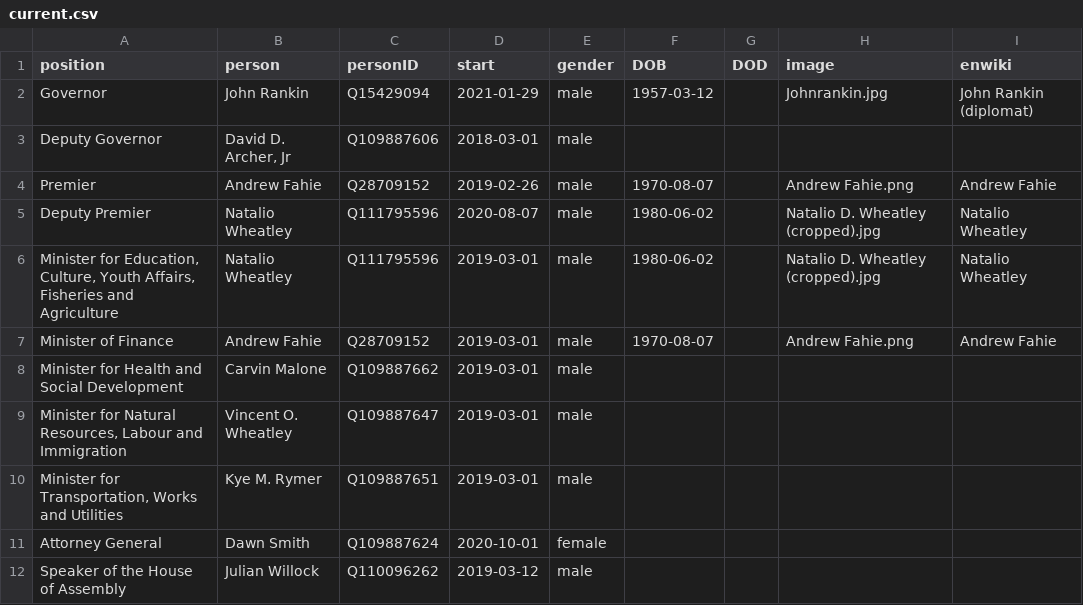
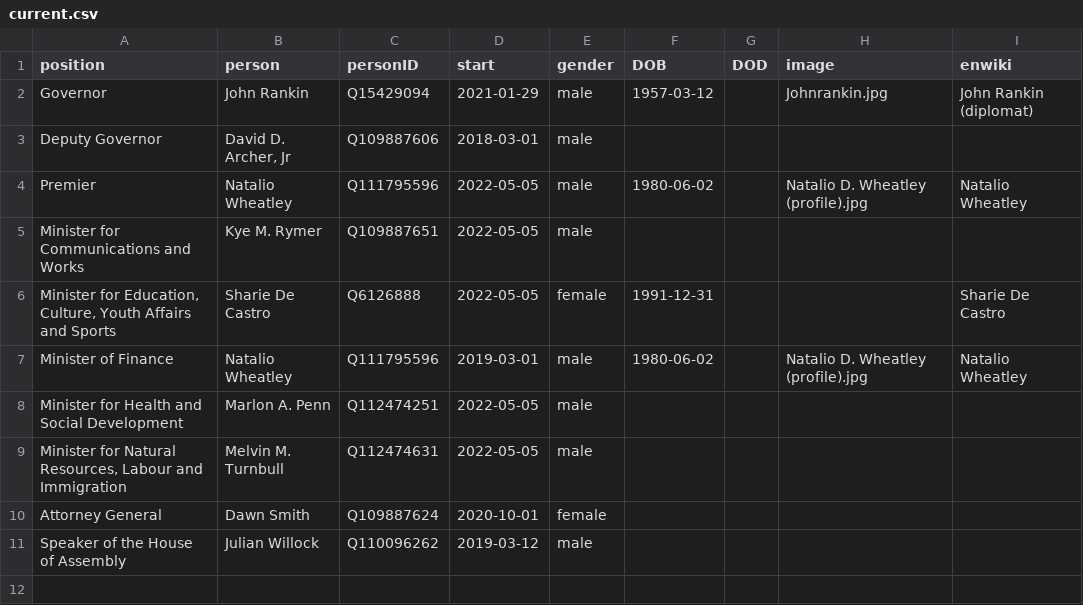
Before and after one commit to every-politician-scrapers/bvi-ministers, a CSV file: html/current.csv, drawn as a sheet.

```diff
--- a/html/current.csv
+++ b/html/current.csv
@@ -3,9 +3,8 @@ Governor,John Rankin,Q15429094,2021-01-29,male,1957-03-12,,Johnrankin.jpg,John R
 Deputy Governor,"David D. Archer, Jr",Q109887606,2018-03-01,male,,,,
-Premier,Andrew Fahie,Q28709152,2019-02-26,male,1970-08-07,,Andrew Fahie.png,Andrew Fahie
-Deputy Premier,Natalio Wheatley,Q111795596,2020-08-07,male,1980-06-02,,Natalio D. Wheatley (cropped).jpg,Natalio Wheatley
-"Minister for Education, Culture, Youth Affairs, Fisheries and Agriculture",Natalio Wheatley,Q111795596,2019-03-01,male,1980-06-02,,Natalio D. Wheatley (cropped).jpg,Natalio Wheatley
-Minister of Finance,Andrew Fahie,Q28709152,2019-03-01,male,1970-08-07,,Andrew Fahie.png,Andrew Fahie
-Minister for Health and Social Development,Carvin Malone,Q109887662,2019-03-01,male,,,,
-"Minister for Natural Resources, Labour and Immigration",Vincent O. Wheatley,Q109887647,2019-03-01,male,,,,
-"Minister for Transportation, Works and Utilities",Kye M. Rymer,Q109887651,2019-03-01,male,,,,
+Premier,Natalio Wheatley,Q111795596,2022-05-05,male,1980-06-02,,Natalio D. Wheatley (profile).jpg,Natalio Wheatley
+Minister for Communications and Works,Kye M. Rymer,Q109887651,2022-05-05,male,,,,
+"Minister for Education, Culture, Youth Affairs and Sports",Sharie De Castro,Q6126888,2022-05-05,female,1991-12-31,,,Sharie De Castro
+Minister of Finance,Natalio Wheatley,Q111795596,2019-03-01,male,1980-06-02,,Natalio D. Wheatley (profile).jpg,Natalio Wheatley
+Minister for Health and Social Development,Marlon A. Penn,Q112474251,2022-05-05,male,,,,
+"Minister for Natural Resources, Labour and Immigration",Melvin M. Turnbull,Q112474631,2022-05-05,male,,,,
 Attorney General,Dawn Smith,Q109887624,2020-10-01,female,,,,
```
Also changed, not shown: html/holders21.csv, html/positions.csv, 1 other file.
